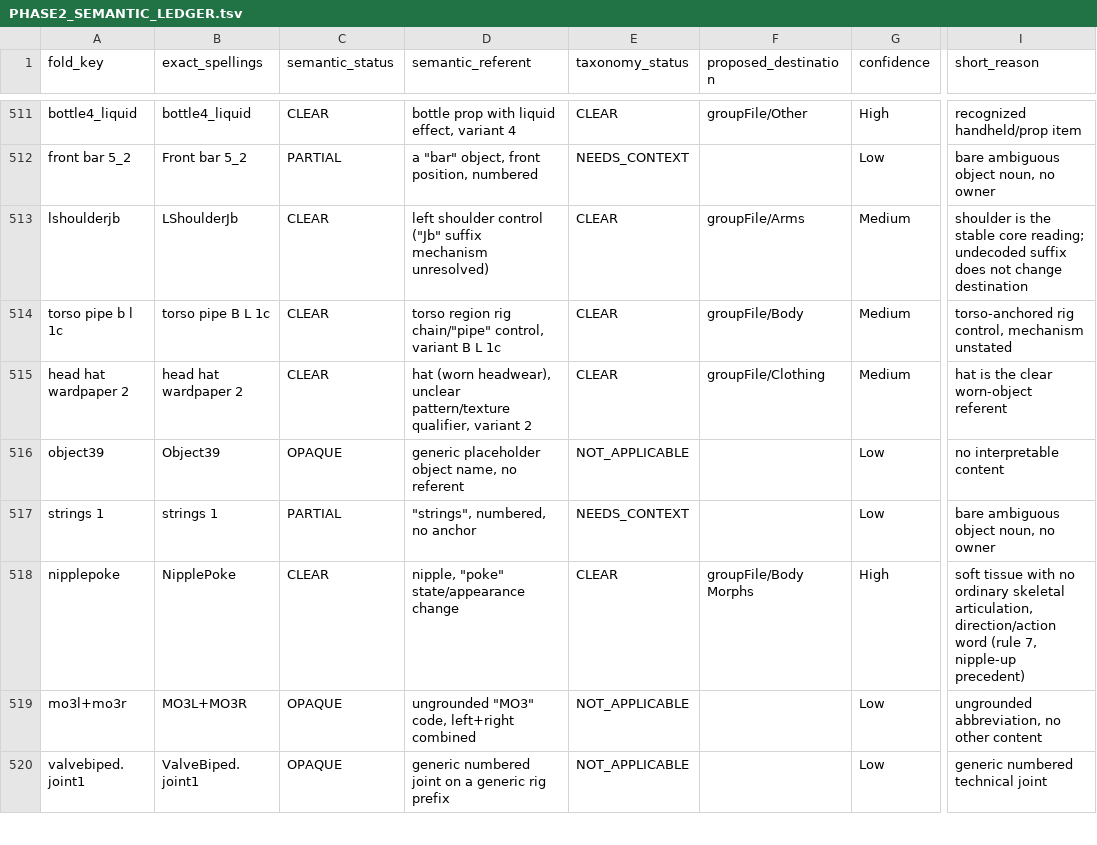
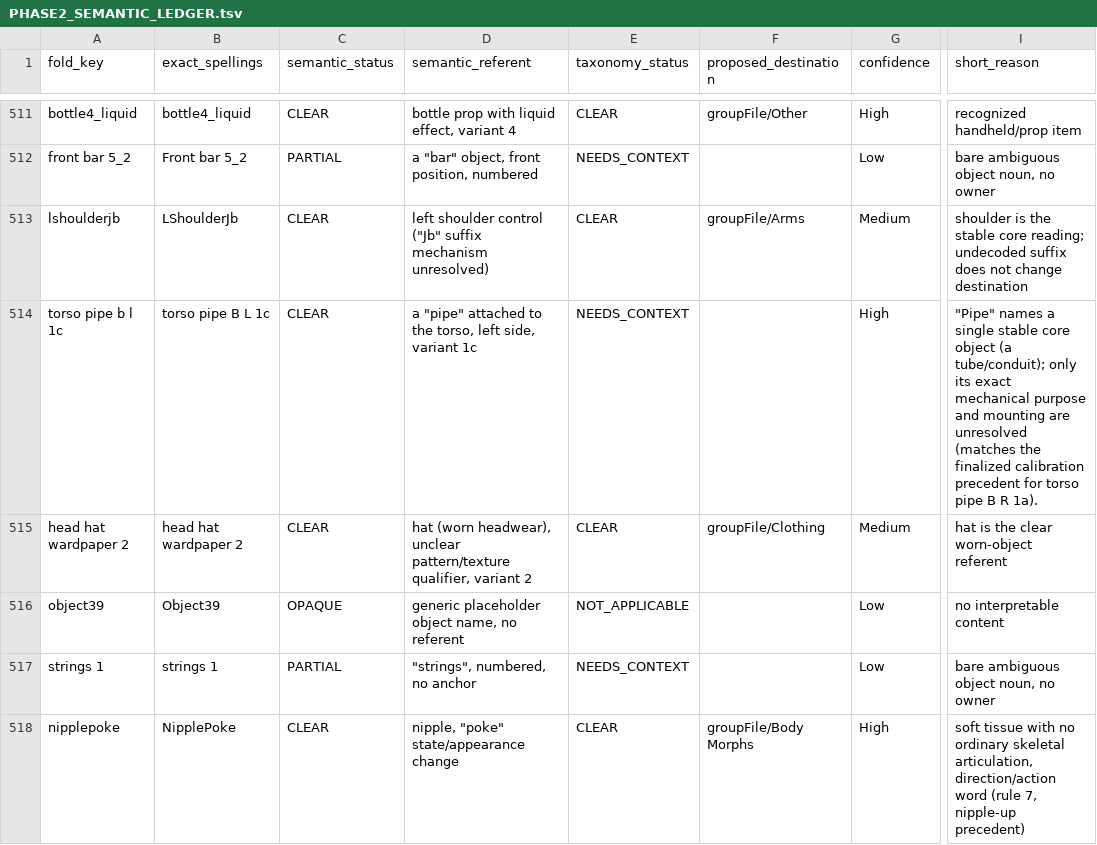
Before and after one commit to chadchan3d/sfm-animation-groups-master, a TSV file: PHASE2_SEMANTIC_LEDGER.tsv, drawn as a sheet; only a part is shown, gaps mark what is left out; the shorter side is filled out with more unchanged rows; the diff covers the shown part only; the diff names each change by its address in the sheet, - before the commit and + after, or states it on an @@ line.

```diff
--- a/PHASE2_SEMANTIC_LEDGER.tsv
+++ b/PHASE2_SEMANTIC_LEDGER.tsv
-D514 (semantic_referent): torso region rig chain/"pipe" control, variant B L 1c
+D514 (semantic_referent): a "pipe" attached to the torso, left side, variant 1c
-E514 (taxonomy_status): CLEAR
+E514 (taxonomy_status): NEEDS_CONTEXT
-F514 (proposed_destination): groupFile/Body
+F514 (proposed_destination): (empty)
-G514 (confidence): Medium
+G514 (confidence): High
-I514 (short_reason): torso-anchored rig control, mechanism unstated
+I514 (short_reason): "Pipe" names a single stable core object (a tube/conduit); only its exact mechanical purpose and mounting are unresolved (matches the finalized calibration precedent for torso pipe B R 1a).
```
Also changed, not shown: 36 edited cells elsewhere in this file, PHASE2_SEMANTIC_PILOT_500_FINAL.tsv, 6 other files.
